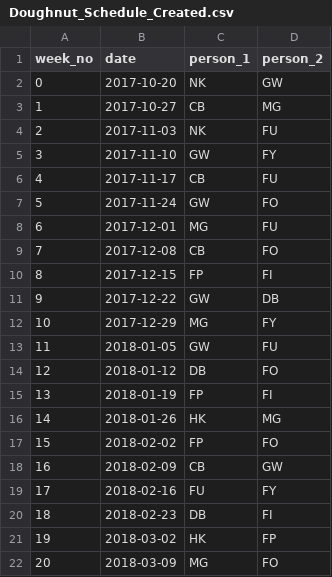
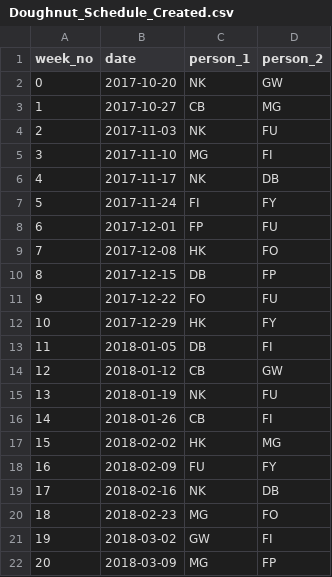
Before and after one commit to kinsey40/scheduler, a CSV file: Doughnut_Schedule_Created.csv, drawn as a sheet; only a part is shown; the diff covers the shown part only.

```diff
--- a/Doughnut_Schedule_Created.csv
+++ b/Doughnut_Schedule_Created.csv
@@ -4,19 +4,19 @@ week_no,date,person_1,person_2
 2,2017-11-03,NK,FU
-3,2017-11-10,GW,FY
-4,2017-11-17,CB,FU
-5,2017-11-24,GW,FO
-6,2017-12-01,MG,FU
-7,2017-12-08,CB,FO
-8,2017-12-15,FP,FI
-9,2017-12-22,GW,DB
-10,2017-12-29,MG,FY
-11,2018-01-05,GW,FU
-12,2018-01-12,DB,FO
-13,2018-01-19,FP,FI
-14,2018-01-26,HK,MG
-15,2018-02-02,FP,FO
-16,2018-02-09,CB,GW
-17,2018-02-16,FU,FY
-18,2018-02-23,DB,FI
-19,2018-03-02,HK,FP
-20,2018-03-09,MG,FO
+3,2017-11-10,MG,FI
+4,2017-11-17,NK,DB
+5,2017-11-24,FI,FY
+6,2017-12-01,FP,FU
+7,2017-12-08,HK,FO
+8,2017-12-15,DB,FP
+9,2017-12-22,FO,FU
+10,2017-12-29,HK,FY
+11,2018-01-05,DB,FI
+12,2018-01-12,CB,GW
+13,2018-01-19,NK,FU
+14,2018-01-26,CB,FI
+15,2018-02-02,HK,MG
+16,2018-02-09,FU,FY
+17,2018-02-16,NK,DB
+18,2018-02-23,MG,FO
+19,2018-03-02,GW,FI
+20,2018-03-09,MG,FP
```
Also changed, not shown: 54 edited cells elsewhere in this file, 1 other file.
